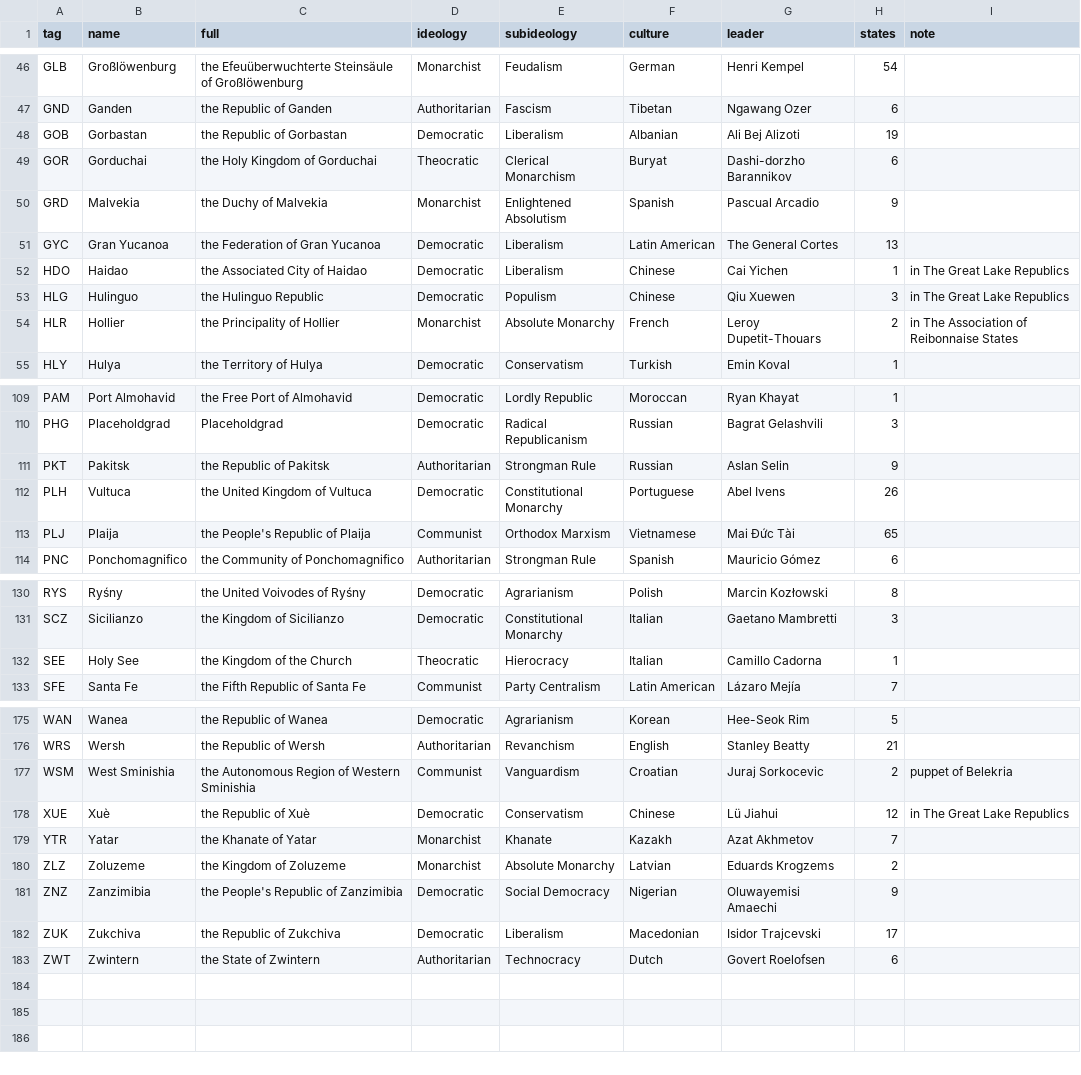
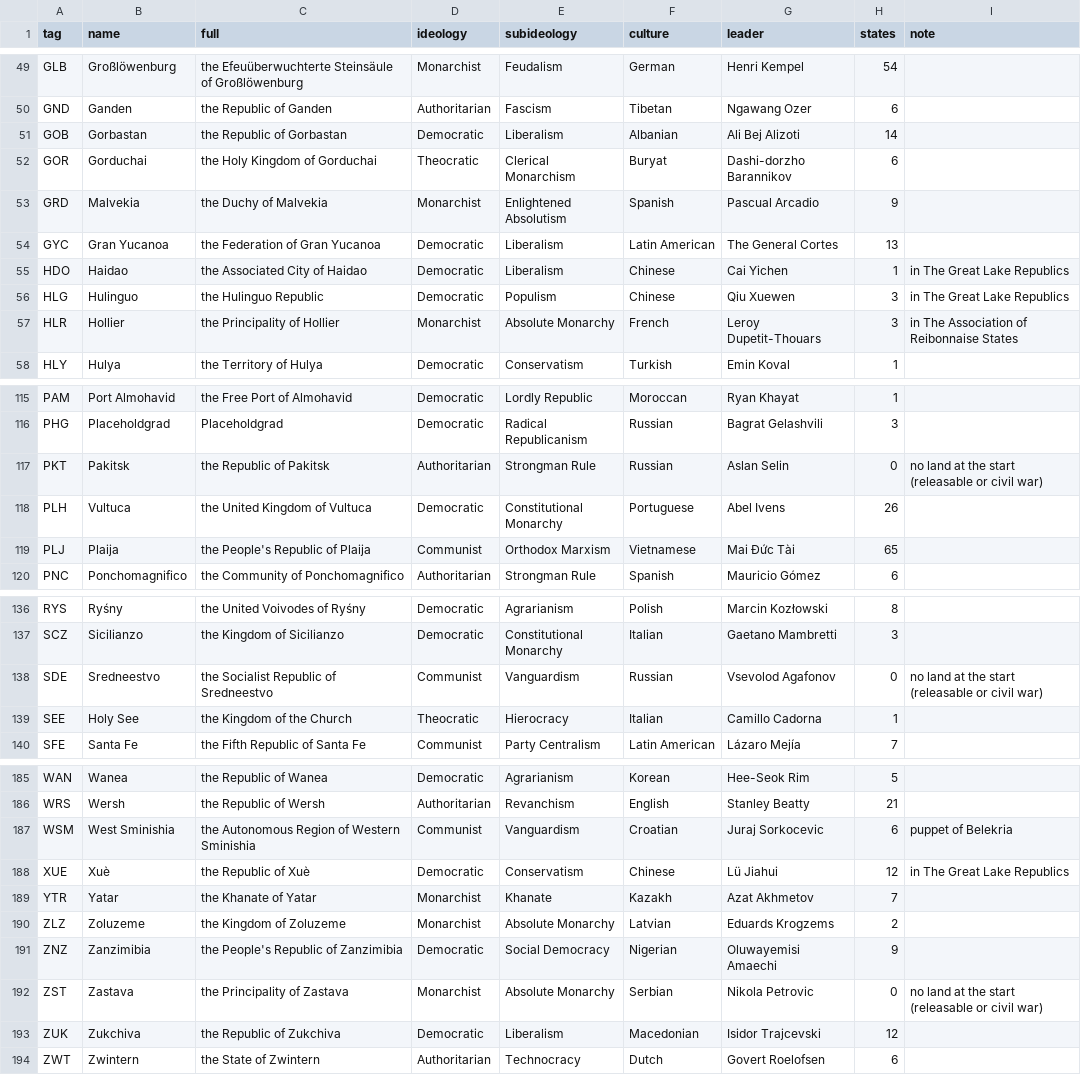
Before and after one commit to Rouental/Valsora-HOI4, a CSV file: dist/countries.csv, drawn as a sheet; only a part is shown, gaps mark what is left out; the diff covers the shown part only.

```diff
--- a/dist/countries.csv
+++ b/dist/countries.csv
@@ -47,3 +50,3 @@ GLB,Großlöwenburg,the Efeuüberwuchterte Steinsäule of Großlöwenburg,Monarc
 GND,Ganden,the Republic of Ganden,Authoritarian,Fascism,Tibetan,Ngawang Ozer,6,
-GOB,Gorbastan,the Republic of Gorbastan,Democratic,Liberalism,Albanian,Ali Bej Alizoti,19,
+GOB,Gorbastan,the Republic of Gorbastan,Democratic,Liberalism,Albanian,Ali Bej Alizoti,14,
 GOR,Gorduchai,the Holy Kingdom of Gorduchai,Theocratic,Clerical Monarchism,Buryat,Dashi-dorzho Barannikov,6,
@@ -53,3 +56,3 @@ HDO,Haidao,the Associated City of Haidao,Democratic,Liberalism,Chinese,Cai Yiche
 HLG,Hulinguo,the Hulinguo Republic,Democratic,Populism,Chinese,Qiu Xuewen,3,in The Great Lake Republics
-HLR,Hollier,the Principality of Hollier,Monarchist,Absolute Monarchy,French,Leroy Dupetit-Thouars,2,in The Association of Reibonnaise States
+HLR,Hollier,the Principality of Hollier,Monarchist,Absolute Monarchy,French,Leroy Dupetit-Thouars,3,in The Association of Reibonnaise States
 HLY,Hulya,the Territory of Hulya,Democratic,Conservatism,Turkish,Emin Koval,1,
@@ -110,3 +116,3 @@ PAM,Port Almohavid,the Free Port of Almohavid,Democratic,Lordly Republic,Morocca
 PHG,Placeholdgrad,Placeholdgrad,Democratic,Radical Republicanism,Russian,Bagrat Gelashvili,3,
-PKT,Pakitsk,the Republic of Pakitsk,Authoritarian,Strongman Rule,Russian,Aslan Selin,9,
+PKT,Pakitsk,the Republic of Pakitsk,Authoritarian,Strongman Rule,Russian,Aslan Selin,0,no land at the start (releasable or civil war)
 PLH,Vultuca,the United Kingdom of Vultuca,Democratic,Constitutional Monarchy,Portuguese,Abel Ivens,26,
@@ -131,2 +137,3 @@ RYS,Ryśny,the United Voivodes of Ryśny,Democratic,Agrarianism,Polish,Marcin Ko
 SCZ,Sicilianzo,the Kingdom of Sicilianzo,Democratic,Constitutional Monarchy,Italian,Gaetano Mambretti,3,
+SDE,Sredneestvo,the Socialist Republic of Sredneestvo,Communist,Vanguardism,Russian,Vsevolod Agafonov,0,no land at the start (releasable or civil war)
 SEE,Holy See,the Kingdom of the Church,Theocratic,Hierocracy,Italian,Camillo Cadorna,1,
@@ -176,3 +186,3 @@ WAN,Wanea,the Republic of Wanea,Democratic,Agrarianism,Korean,Hee-Seok Rim,5,
 WRS,Wersh,the Republic of Wersh,Authoritarian,Revanchism,English,Stanley Beatty,21,
-WSM,West Sminishia,the Autonomous Region of Western Sminishia,Communist,Vanguardism,Croatian,Juraj Sorkocevic,2,puppet of Belekria
+WSM,West Sminishia,the Autonomous Region of Western Sminishia,Communist,Vanguardism,Croatian,Juraj Sorkocevic,6,puppet of Belekria
 XUE,Xuè,the Republic of Xuè,Democratic,Conservatism,Chinese,Lü Jiahui,12,in The Great Lake Republics
@@ -181,3 +191,4 @@ ZLZ,Zoluzeme,the Kingdom of Zoluzeme,Monarchist,Absolute Monarchy,Latvian,Eduard
 ZNZ,Zanzimibia,the People's Republic of Zanzimibia,Democratic,Social Democracy,Nigerian,Oluwayemisi Amaechi,9,
-ZUK,Zukchiva,the Republic of Zukchiva,Democratic,Liberalism,Macedonian,Isidor Trajcevski,17,
+ZST,Zastava,the Principality of Zastava,Monarchist,Absolute Monarchy,Serbian,Nikola Petrovic,0,no land at the start (releasable or civil war)
+ZUK,Zukchiva,the Republic of Zukchiva,Democratic,Liberalism,Macedonian,Isidor Trajcevski,12,
 ZWT,Zwintern,the State of Zwintern,Authoritarian,Technocracy,Dutch,Govert Roelofsen,6,
```
Also changed, not shown: 9 added rows and 19 edited cells elsewhere in this file, 58 other files.
